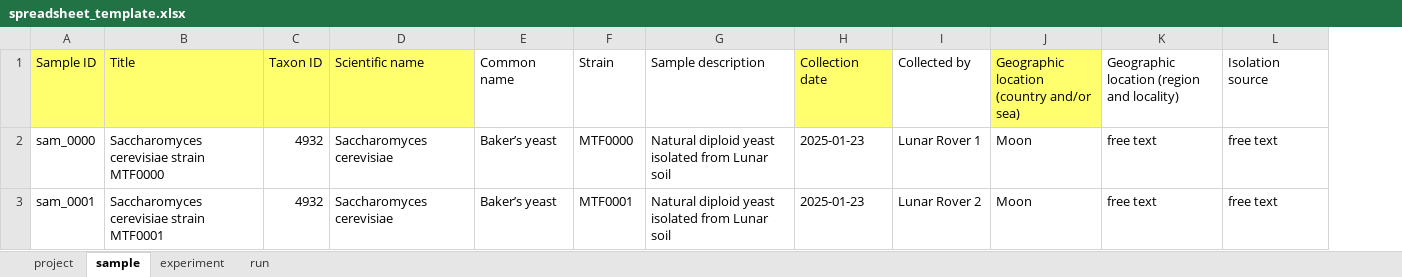
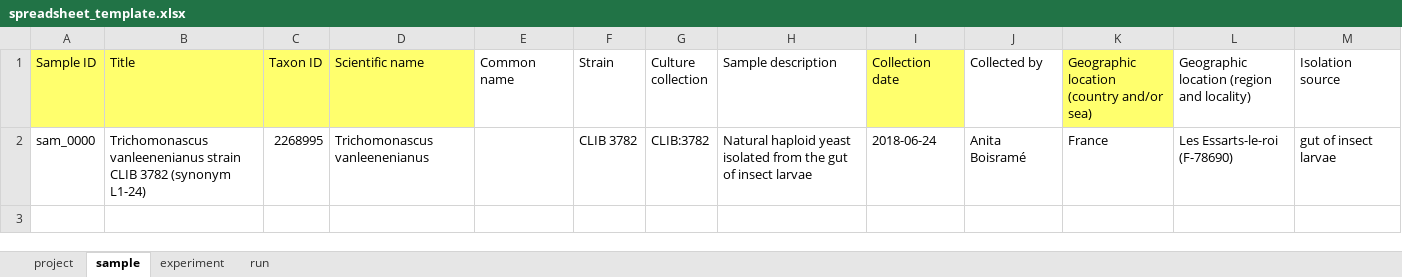
Before and after one commit to bigey/ena-submit, an Excel workbook: spreadsheet_template.xlsx, sheet sample, drawn as a sheet; values as stored, in another font and other column widths than the file's, no borders; removed rows and columns are numbered as before the commit, all else as after; the diff names each change by its address in the sheet, - before the commit and + after, or states it on an @@ line.

```diff
--- a/spreadsheet_template.xlsx (sheet sample)
+++ b/spreadsheet_template.xlsx (sheet sample)
+column G (Culture collection), empty
-row 2: sam_0000 | Saccharomyces cerevisiae strain MTF0000 | 4932 | Saccharomyces cerevisiae | Baker’s yeast | MTF0000 | Natural diploid yeast isolated from Lunar soil | 2025-01-23 | Lunar Rover 1 | Moon | free text | free text
-row 3: sam_0001 | Saccharomyces cerevisiae strain MTF0001 | 4932 | Saccharomyces cerevisiae | Baker’s yeast | MTF0001 | Natural diploid yeast isolated from Lunar soil | 2025-01-23 | Lunar Rover 2 | Moon | free text | free text
+row 2: sam_0000 | Trichomonascus vanleenenianus strain CLIB 3782 (synonym L1-24) | 2268995 | Trichomonascus vanleenenianus |  | CLIB 3782 | CLIB:3782 | Natural haploid yeast isolated from the gut of insect larvae | 2018-06-24 | Anita Boisramé | France | Les Essarts-le-roi (F-78690) | gut of insect larvae
```
Also changed, not shown: sheet experiment, sheet run, sheet project, 2 other files.
